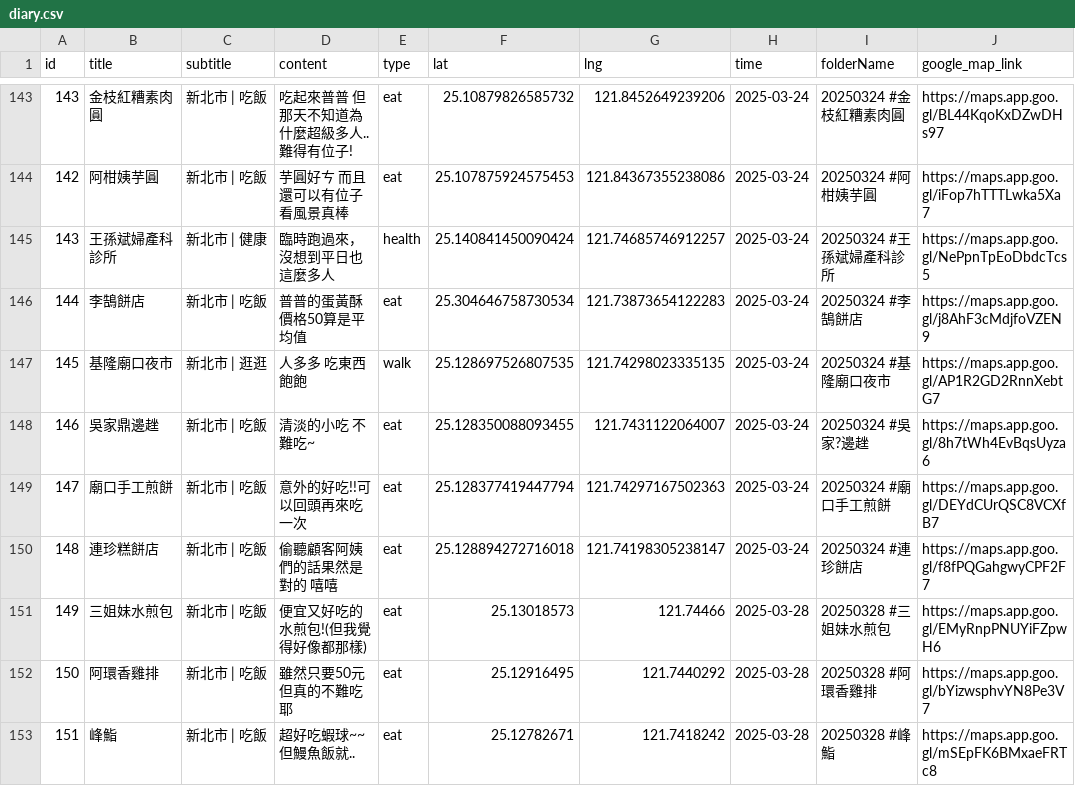
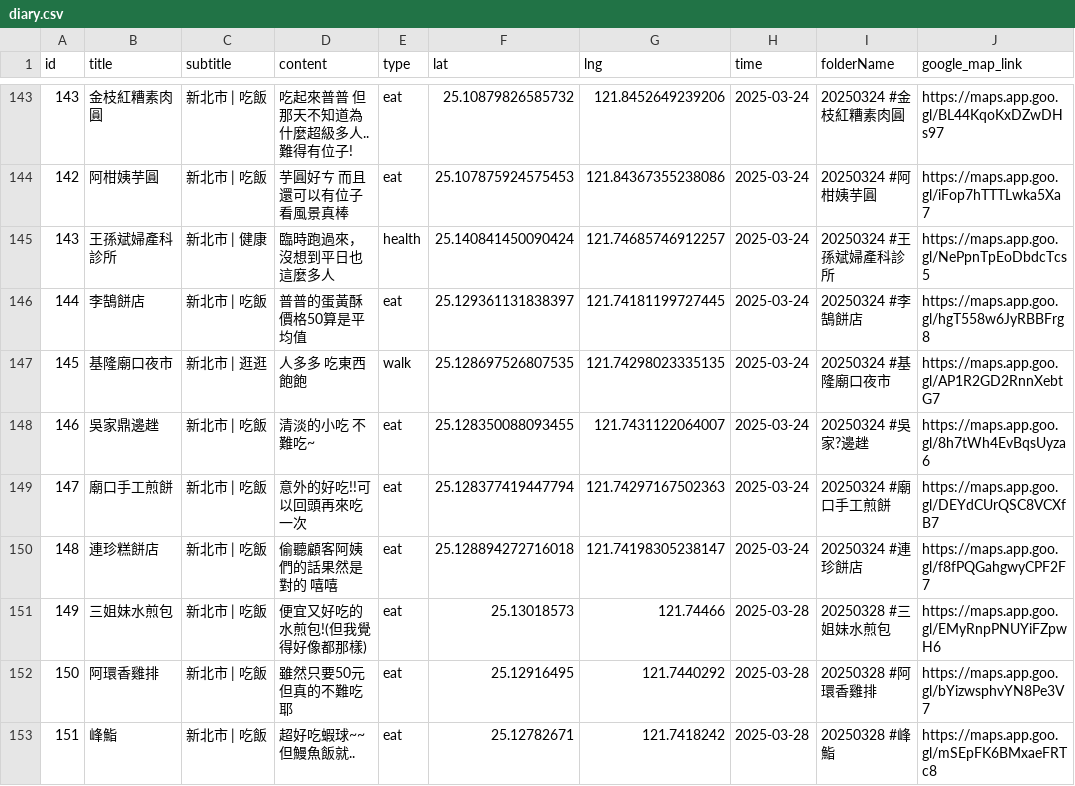
Before and after one commit to sm245735/confession-site, a CSV file: data/diary.csv, drawn as a sheet; only a part is shown, gaps mark what is left out.

Commit message:
Update diary.csv

```diff
--- a/data/diary.csv
+++ b/data/diary.csv
@@ -145,3 +145,3 @@ id,title,subtitle,content,type,lat,lng,time,folderName,google_map_link
 143,王孫斌婦產科診所,新北市 | 健康,臨時跑過來，沒想到平日也這麼多人,health,25.140841450090424,121.74685746912257,2025-03-24,20250324 #王孫斌婦產科診所,https://maps.app.goo.gl/NePpnTpEoDbdcTcs5
-144,李鵠餅店,新北市 | 吃飯,普普的蛋黃酥 價格50算是平均值,eat,25.304646758730534,121.73873654122283,2025-03-24,20250324 #李鵠餅店,https://maps.app.goo.gl/j8AhF3cMdjfoVZEN9
+144,李鵠餅店,新北市 | 吃飯,普普的蛋黃酥 價格50算是平均值,eat,25.129361131838397,121.74181199727445,2025-03-24,20250324 #李鵠餅店,https://maps.app.goo.gl/hgT558w6JyRBBFrg8
 145,基隆廟口夜市,新北市 | 逛逛,人多多 吃東西飽飽,walk,25.128697526807535,121.74298023335135,2025-03-24,20250324 #基隆廟口夜市,https://maps.app.goo.gl/AP1R2GD2RnnXebtG7
```
